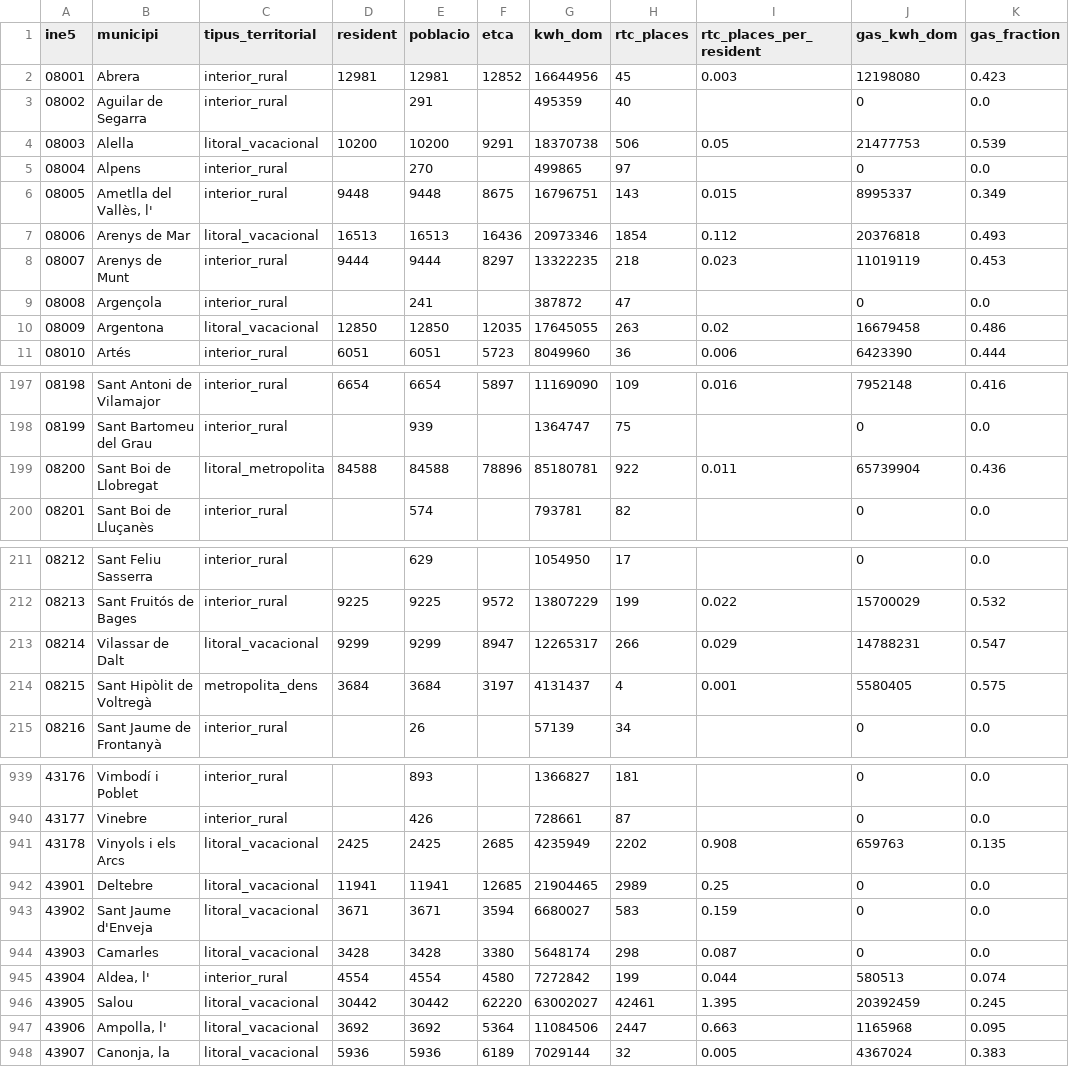
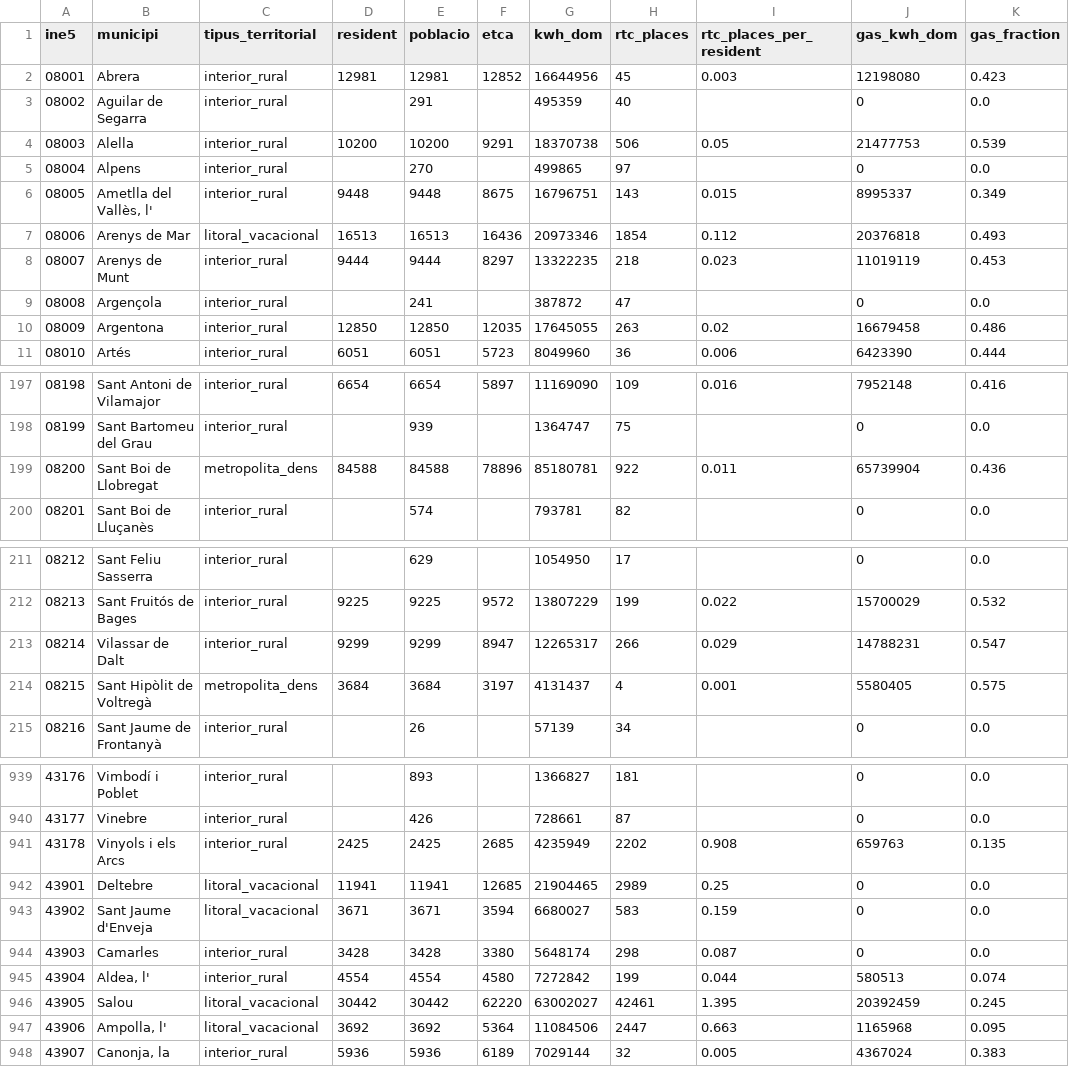
Before and after one commit to zigiella/datapoble, a CSV file: data/territorial/nivellc_analisi.csv, drawn as a sheet; only a part is shown, gaps mark what is left out; the diff covers the shown part only; the diff names each change by its address in the sheet, - before the commit and + after, or states it on an @@ line.

Commit message:
data(nivellc): llista costanera OFICIAL (Territori/PPOL) substitueix la provisional
Bea aporta els noms: 70 municipis costaners (llista de municipis litorals de Territori 2023,
quadrada amb el PPOL 91=70+21, Llei 8/2020). data/territorial/municipi_litoral.csv (match per
ine5, robust als canvis de topònim). nivellc_analisi load_costaners() ara hi llegeix.

Cross-check vs la derivació geomètrica (#149): 0 falsos negatius, 13 falsos positius (segona
fila: Alella, Argentona, els 'de Dalt', Vinyols, la Canonja…) → la geomètrica fou bon control.

Re-corregut el pipeline: litoral_metro 7 + vacacional 63 = 70; els 13 FPs → interior_rural.
Model global igual (R²=0,41, 70%); litoral_vacacional ara 49% (costa pura, més honest).
Metodologia + export actualitzats (citen Territori/PPOL; ja no 'provisional').

Verificat: pipeline net; svelte-check 0; build OK; sanity Alella→interior, Salou→litoral.

```diff
--- a/data/territorial/nivellc_analisi.csv
+++ b/data/territorial/nivellc_analisi.csv
-C4 (tipus_territorial): litoral_vacacional
+C4 (tipus_territorial): interior_rural
-C10 (tipus_territorial): litoral_vacacional
+C10 (tipus_territorial): interior_rural
-C199 (tipus_territorial): litoral_metropolita
+C199 (tipus_territorial): metropolita_dens
-C213 (tipus_territorial): litoral_vacacional
+C213 (tipus_territorial): interior_rural
-C941 (tipus_territorial): litoral_vacacional
+C941 (tipus_territorial): interior_rural
-C944 (tipus_territorial): litoral_vacacional
+C944 (tipus_territorial): interior_rural
-C948 (tipus_territorial): litoral_vacacional
+C948 (tipus_territorial): interior_rural
```
Also changed, not shown: 6 edited cells elsewhere in this file, data/territorial/nivellc_regressio.csv, 8 other files.
